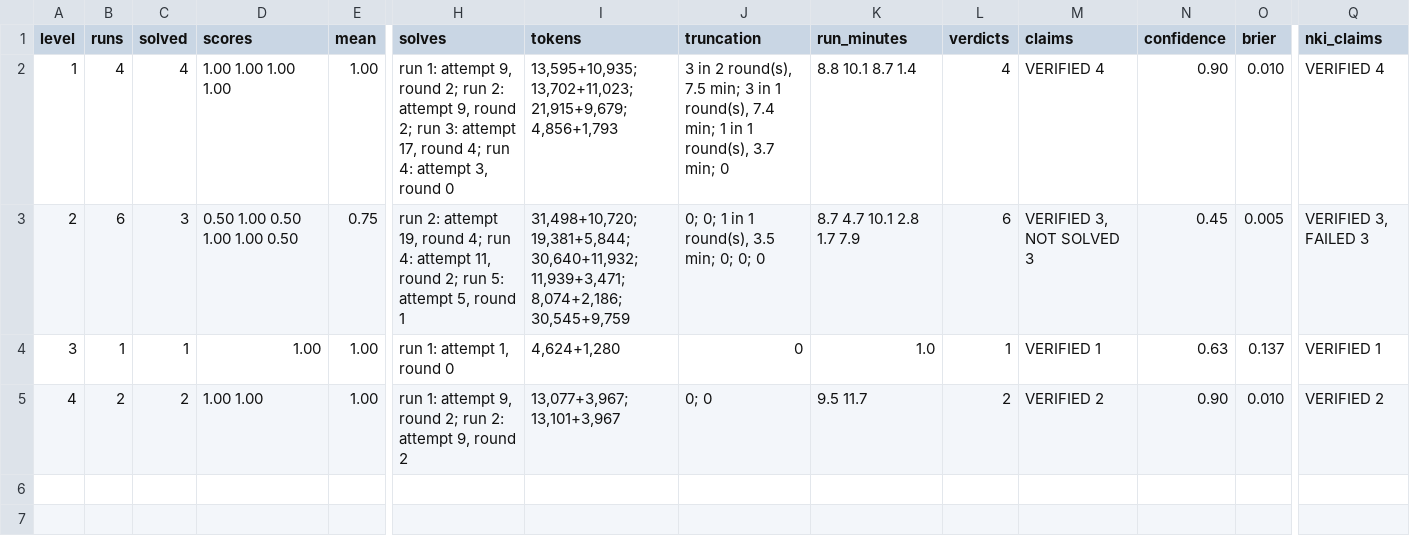
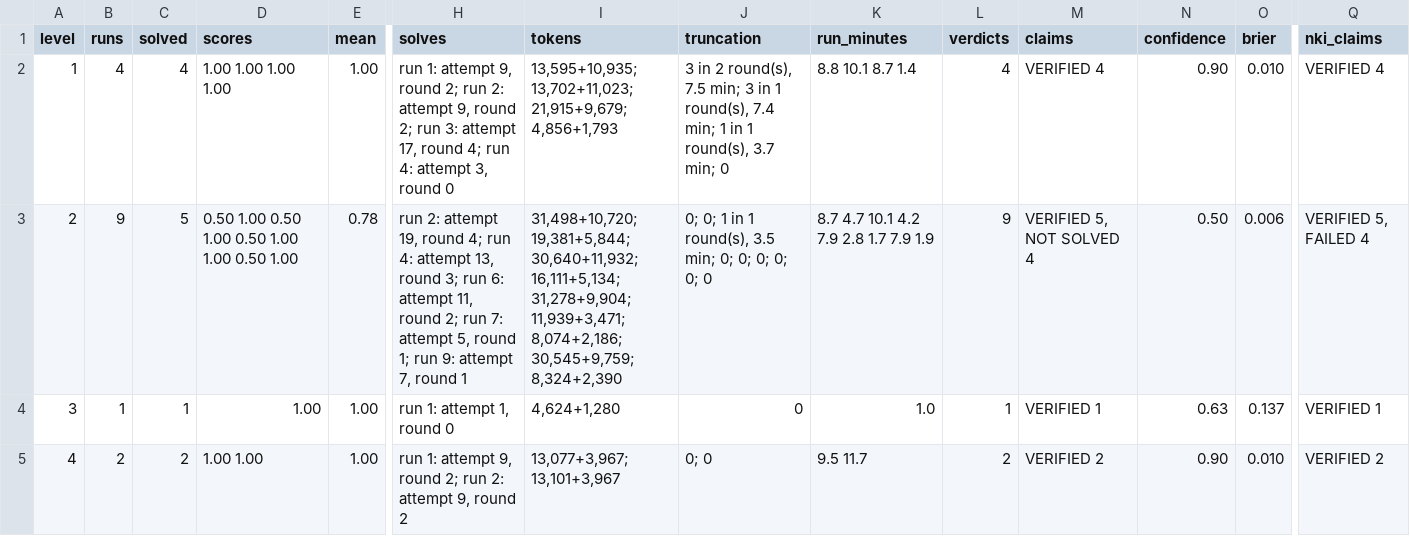
Before and after one commit to yahavb/trainium-agent-labs, a CSV file: analysis/final_v82/summary.csv, drawn as a sheet; only a part is shown, gaps mark what is left out; the diff covers the shown part only; the diff names each change by its address in the sheet, - before the commit and + after, or states it on an @@ line.

```diff
--- a/analysis/final_v82/summary.csv
+++ b/analysis/final_v82/summary.csv
-B3 (runs): 6
+B3 (runs): 9
-C3 (solved): 3
+C3 (solved): 5
-D3 (scores): 0.50 1.00 0.50 1.00 1.00 0.50
+D3 (scores): 0.50 1.00 0.50 1.00 0.50 1.00 1.00 0.50 1.00
-E3 (mean): 0.75
+E3 (mean): 0.78
-H3 (solves): …4: attempt 11, round 2; run 5: attempt 5, round 1
+H3 (solves): …4: attempt 13, round 3; run 6: attempt 11, round 2; run 7: attempt 5, round 1; run 9: attempt 7, round 1
-I3 (tokens): …19,381+5,844; 30,640+11,932; 11,939+3,471; 8,074+2,186; 30,545+9,759
+I3 (tokens): …19,381+5,844; 30,640+11,932; 16,111+5,134; 31,278+9,904; 11,939+3,471; 8,074+2,186; 30,545+9,759; 8,324+2,390
-J3 (truncation): 0; 0; 1 in 1 round(s), 3.5 min; 0; 0; 0
+J3 (truncation): 0; 0; 1 in 1 round(s), 3.5 min; 0; 0; 0; 0; 0; 0
-K3 (run_minutes): 8.7 4.7 10.1 2.8 1.7 7.9
+K3 (run_minutes): 8.7 4.7 10.1 4.2 7.9 2.8 1.7 7.9 1.9
-L3 (verdicts): 6
+L3 (verdicts): 9
-M3 (claims): VERIFIED 3, NOT SOLVED 3
+M3 (claims): VERIFIED 5, NOT SOLVED 4
-N3 (confidence): 0.45
+N3 (confidence): 0.50
-O3 (brier): 0.005
+O3 (brier): 0.006
-Q3 (nki_claims): VERIFIED 3, FAILED 3
+Q3 (nki_claims): VERIFIED 5, FAILED 4
```
Also changed, not shown: 1 edited cell elsewhere in this file, analysis/final_v82/compare.csv, analysis/final_v82/taxonomy.csv, 7 other files.
